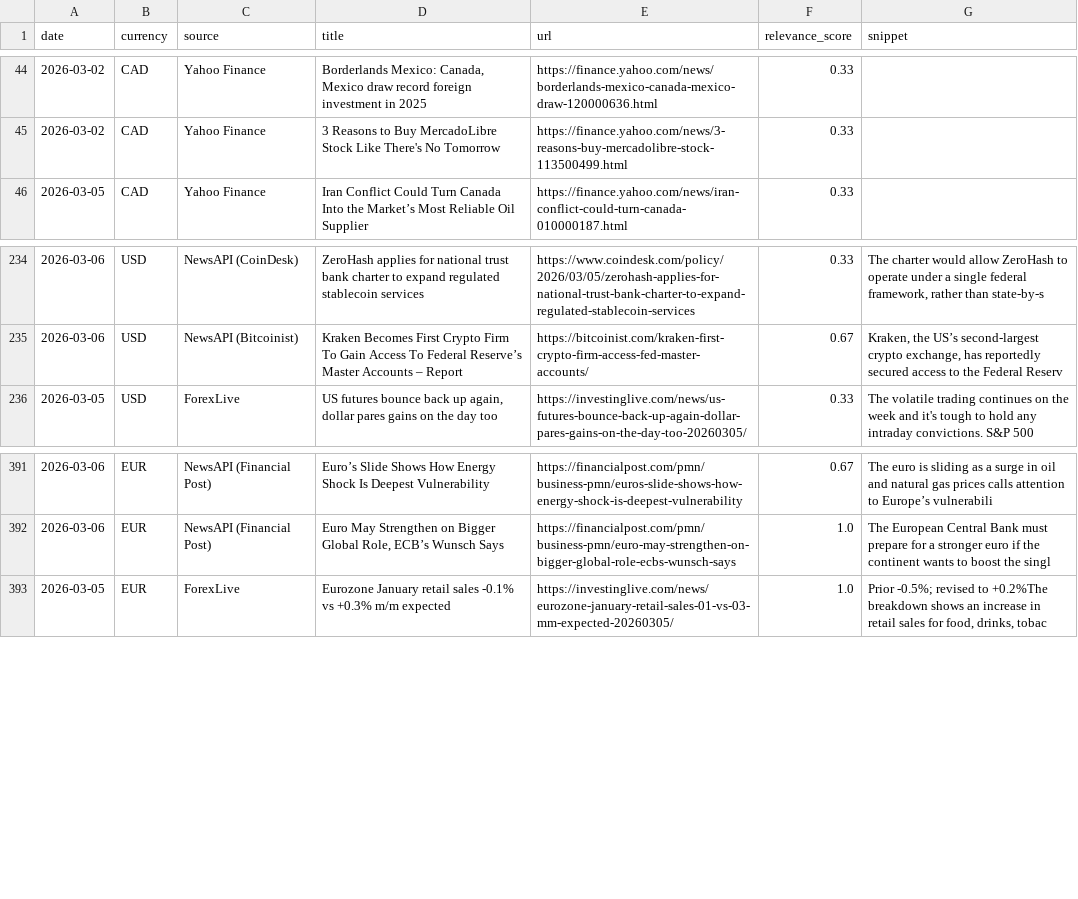
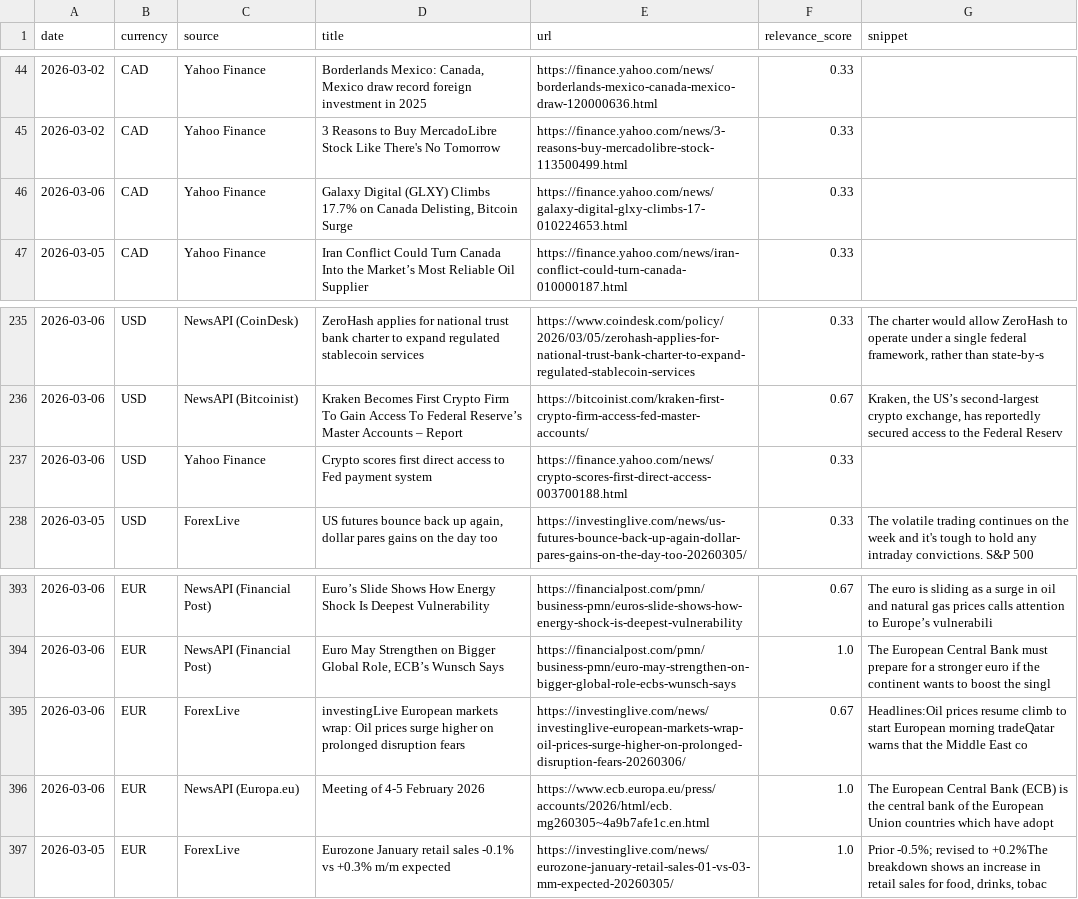
Before and after one commit to michaeldowd2/nanopages, a CSV file: fx-dashboard/data/step3_news.csv, drawn as a sheet; only a part is shown, gaps mark what is left out; the diff names each change by its address in the sheet, - before the commit and + after, or states it on an @@ line.

```diff
--- a/fx-dashboard/data/step3_news.csv
+++ b/fx-dashboard/data/step3_news.csv
+row 46: 2026-03-06 | CAD | Yahoo Finance | Galaxy Digital (GLXY) Climbs 17.7% on Canada Delisting, Bitcoin Surge | https://finance.yahoo.com/news/galaxy-digital-glxy-climbs-17-010224653.html | 0.33
+row 237: 2026-03-06 | USD | Yahoo Finance | Crypto scores first direct access to Fed payment system | https://finance.yahoo.com/news/crypto-scores-first-direct-access-003700188.html | 0.33
+row 395: 2026-03-06 | EUR | ForexLive | investingLive European markets wrap: Oil prices surge higher on prolonged disruption fears | https://investinglive.com/news/investinglive-european-markets-wrap-oil-prices-surge-higher-on-prolonged-disruption-fears-20260306/ | 0.67 | Headlines:Oil prices resume climb to start European morning tradeQatar warns that the Middle East co
+row 396: 2026-03-06 | EUR | NewsAPI (Europa.eu) | Meeting of 4-5 February 2026 | https://www.ecb.europa.eu/press/accounts/2026/html/ecb.mg260305~4a9b7afe1c.en.html | 1.0 | The European Central Bank (ECB) is the central bank of the European Union countries which have adopt
```
Also changed, not shown: fx-dashboard/data/step4_horizons.csv, fx-dashboard/data/step5_signals.csv, 6 other files.
